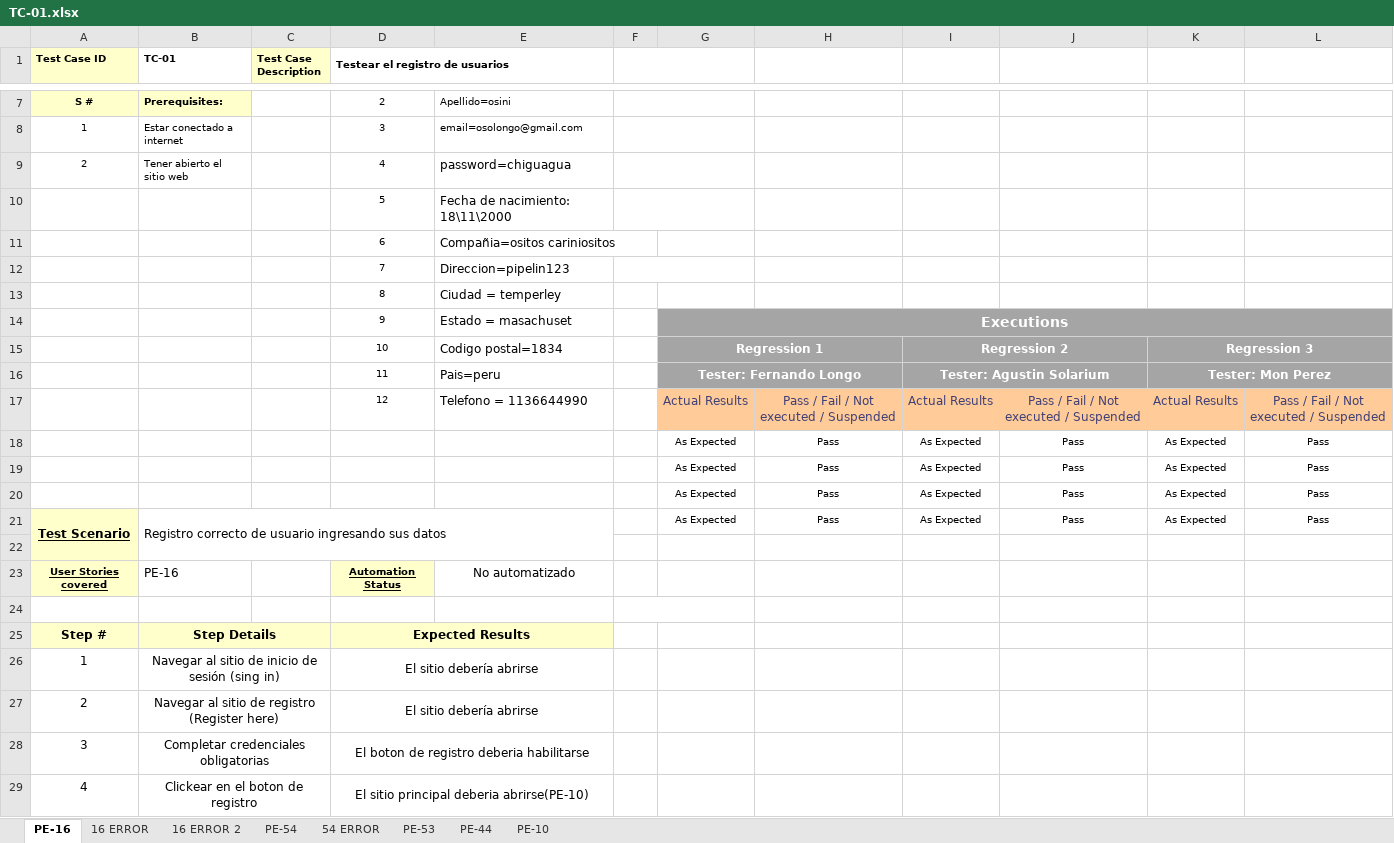
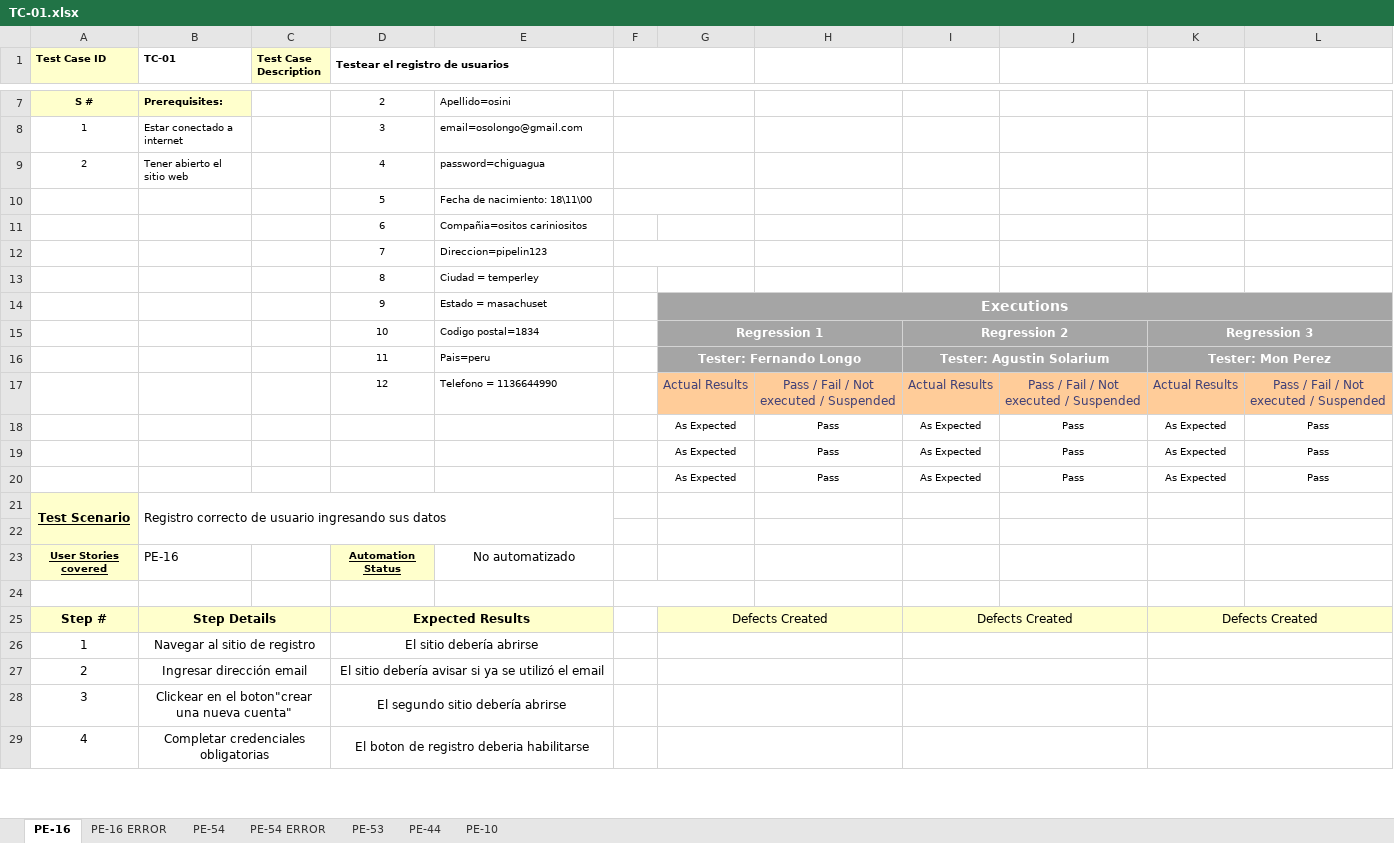
Before and after one commit to FranciscoZanon/-TestingAplicaciones-BearCode-TPO, an Excel workbook: Test_cases/TC-01.xlsx, sheet PE-16, drawn as a sheet; only a part is shown, gaps mark what is left out; values as stored, in another font and other column widths than the file's, no borders; charts and pictures not drawn; removed rows and columns are numbered as before the commit, all else as after; the diff covers the shown part only; the diff names each change by its address in the sheet, - before the commit and + after, or states it on an @@ line.

```diff
--- a/Test_cases/TC-01.xlsx (sheet PE-16)
+++ b/Test_cases/TC-01.xlsx (sheet PE-16)
-sheet tab: 16 ERROR
-sheet tab: 16 ERROR 2
-sheet tab: 54 ERROR
+sheet tab: PE-16 ERROR
+sheet tab: PE-54 ERROR
@@ E9:E17 text size: smaller @@
-E10: Fecha de nacimiento: 18\11\2000
+E10: Fecha de nacimiento: 18\11\00
-row 21: Test Scenario | Registro correcto de usuario ingresando sus datos |  |  |  |  | As Expected | Pass | As Expected | Pass | As Expected | Pass
+row 21: Test Scenario | Registro correcto de usuario ingresando sus datos
-G25: (empty)
+G25: Defects Created
-G25 fill: none
+G25 fill: #FFFFCC
+G25:H25 merged
-I25: (empty)
+I25: Defects Created
-I25 fill: none
+I25 fill: #FFFFCC
+I25:J25 merged
-K25: (empty)
+K25: Defects Created
-K25 fill: none
+K25 fill: #FFFFCC
+K25:L25 merged
-B26 (TC-01): Navegar al sitio de inicio de sesión (sing in)
+B26 (TC-01): Navegar al sitio de registro
+G26:H26 merged
+I26:J26 merged
+K26:L26 merged
-B27 (TC-01): Navegar al sitio de registro (Register here)
+B27 (TC-01): Ingresar dirección email
-D27 (Testear el registro de usuarios): El sitio debería abrirse
+D27 (Testear el registro de usuarios): El sitio debería avisar si ya se utilizó el email
+G27:H27 merged
+I27:J27 merged
+K27:L27 merged
-B28 (TC-01): Completar credenciales obligatorias
+B28 (TC-01): Clickear en el boton"crear una nueva cuenta"
-D28 (Testear el registro de usuarios): El boton de registro deberia habilitarse
+D28 (Testear el registro de usuarios): El segundo sitio debería abrirse
+G28:H28 merged
+I28:J28 merged
+K28:L28 merged
-B29 (TC-01): Clickear en el boton de registro
+B29 (TC-01): Completar credenciales obligatorias
-D29 (Testear el registro de usuarios): El sitio principal deberia abrirse(PE-10)
+D29 (Testear el registro de usuarios): El boton de registro deberia habilitarse
+G29:H29 merged
+I29:J29 merged
+K29:L29 merged
```
Also changed, not shown: 1 added row elsewhere in this sheet, sheet PE-53, sheet PE-44, sheet PE-10, sheet PE-54, charts or pictures, 1 other file.
